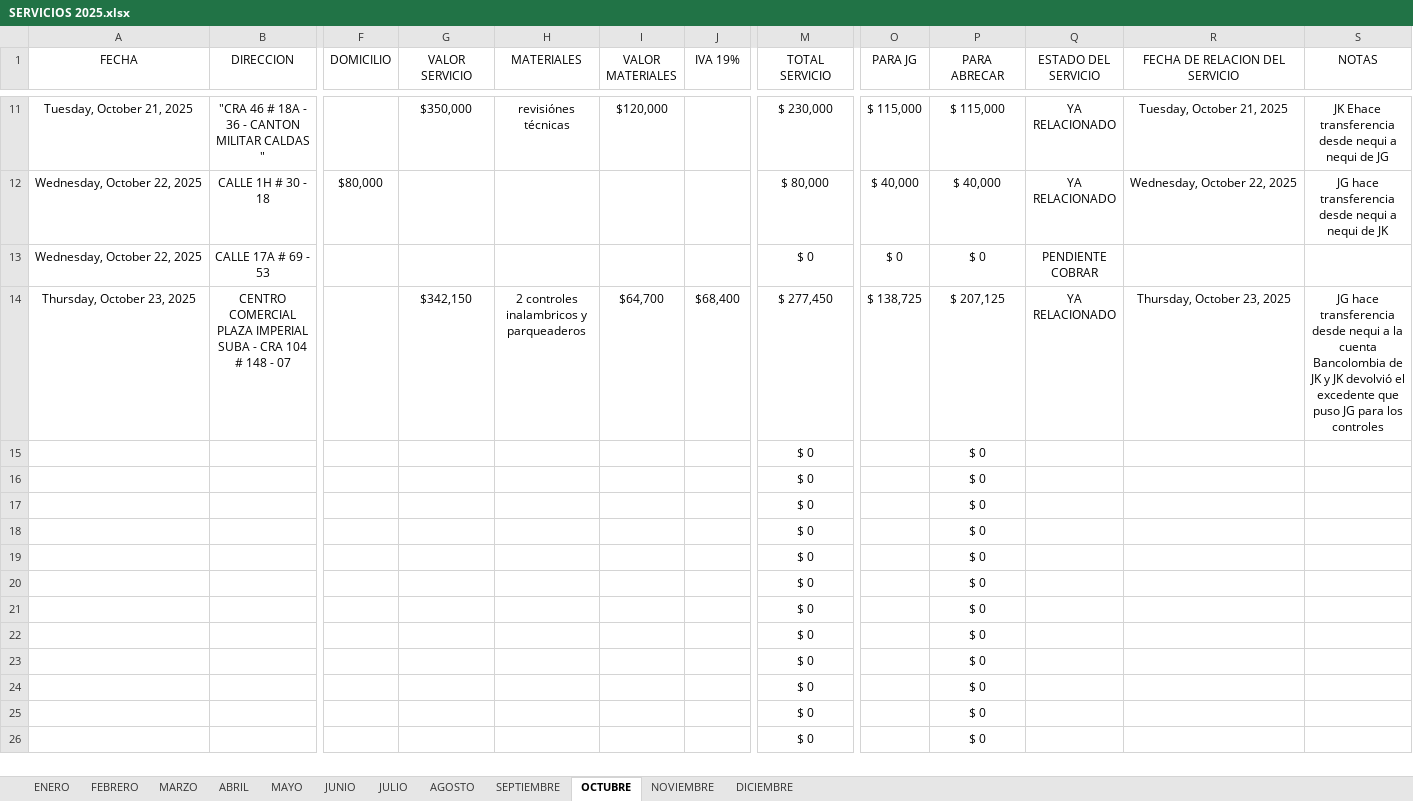
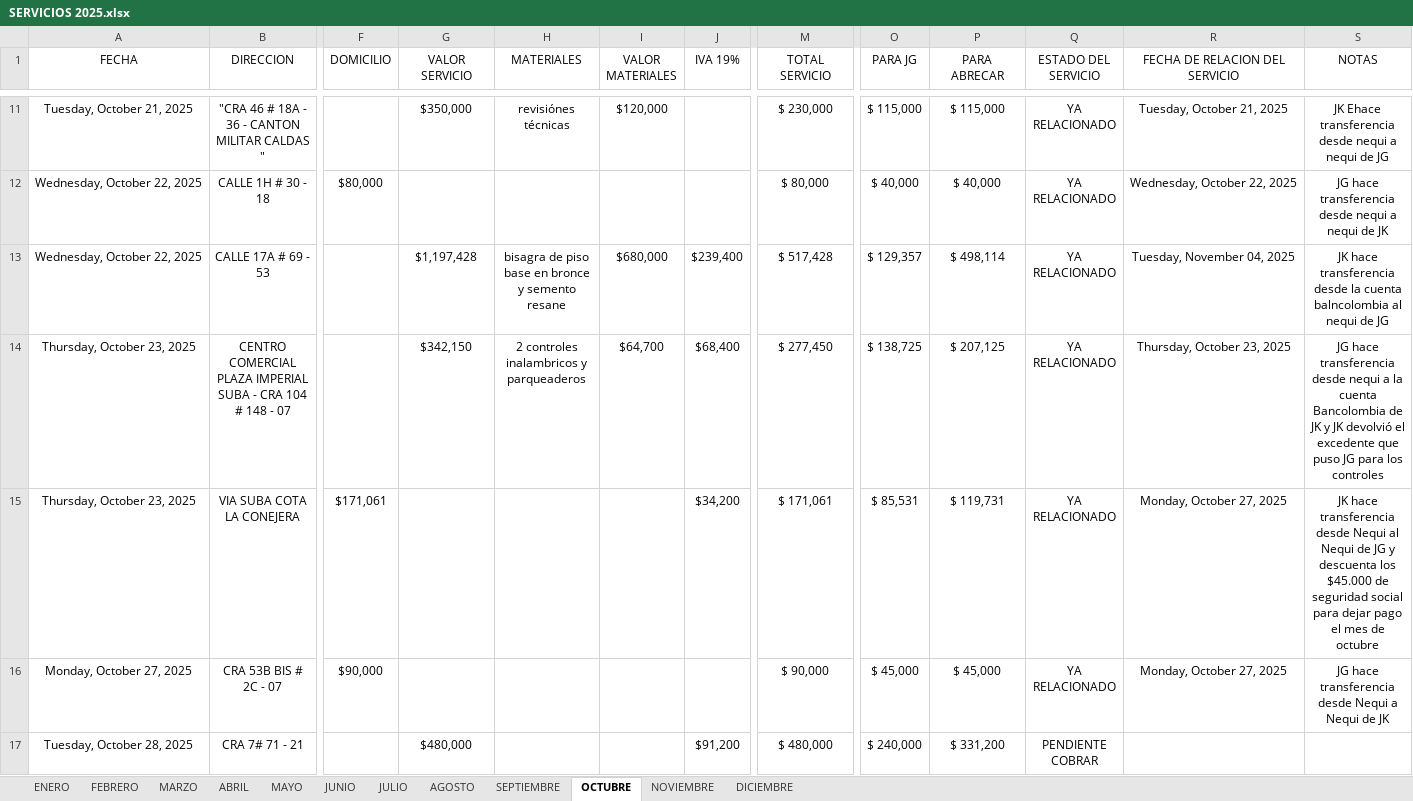
Before and after one commit to juanco1987/backend-relacion-servicios, an Excel workbook: temp/SERVICIOS 2025.xlsx, sheet OCTUBRE, drawn as a sheet; only a part is shown, gaps mark what is left out; the shorter side is filled out with more unchanged rows; values as stored, in another font and other column widths than the file's, no borders; conditional formats and table styles not drawn; rows hold the shown columns only; the diff covers the shown part only; the diff names each change by its address in the sheet, - before the commit and + after, or states it on an @@ line.

```diff
--- a/temp/SERVICIOS 2025.xlsx (sheet OCTUBRE)
+++ b/temp/SERVICIOS 2025.xlsx (sheet OCTUBRE)
-G13 (VALOR SERVICIO): (empty)
+G13 (VALOR SERVICIO): $1,197,428
-H13 (MATERIALES): (empty)
+H13 (MATERIALES): bisagra de piso base en bronce y semento resane
-I13 (VALOR MATERIALES): (empty)
+I13 (VALOR MATERIALES): $680,000
-J13 (IVA 19%): (empty)
+J13 (IVA 19%): $239,400
-M13 (TOTAL SERVICIO): $ 0
+M13 (TOTAL SERVICIO): $ 517,428
-O13 (PARA JG): $ 0
+O13 (PARA JG): $ 129,357
-P13 (PARA ABRECAR): $ 0
+P13 (PARA ABRECAR): $ 498,114
-Q13 (ESTADO DEL SERVICIO): PENDIENTE COBRAR
+Q13 (ESTADO DEL SERVICIO): YA RELACIONADO
-R13 (FECHA DE RELACION DEL SERVICIO): (empty)
+R13 (FECHA DE RELACION DEL SERVICIO): Tuesday, November 04, 2025
-S13 (NOTAS): (empty)
+S13 (NOTAS): JK hace transferencia desde la cuenta balncolombia al nequi de JG
+row 15: Thursday, October 23, 2025 | VIA SUBA COTA LA CONEJERA | $171,061 |  |  |  | $34,200 | $ 171,061 | $ 85,531 | $ 119,731 | YA RELACIONADO | Monday, October 27, 2025 | JK hace transferencia desde Nequi al Nequi de JG y descuenta los $45.000 de seguridad social para dejar pago el mes de octubre
+row 16: Monday, October 27, 2025 | CRA 53B BIS # 2C - 07 | $90,000 |  |  |  |  | $ 90,000 | $ 45,000 | $ 45,000 | YA RELACIONADO | Monday, October 27, 2025 | JG hace transferencia desde Nequi a Nequi de JK
+row 17: Tuesday, October 28, 2025 | CRA 7# 71 - 21 |  | $480,000 |  |  | $91,200 | $ 480,000 | $ 240,000 | $ 331,200 | PENDIENTE COBRAR
```
Also changed, not shown: 4 added rows, 7 removed rows and 4 edited cells elsewhere in this sheet, sheet NOVIEMBRE, sheet SEPTIEMBRE, sheet FEBRERO, formulas that keep their value, 4 other files.
